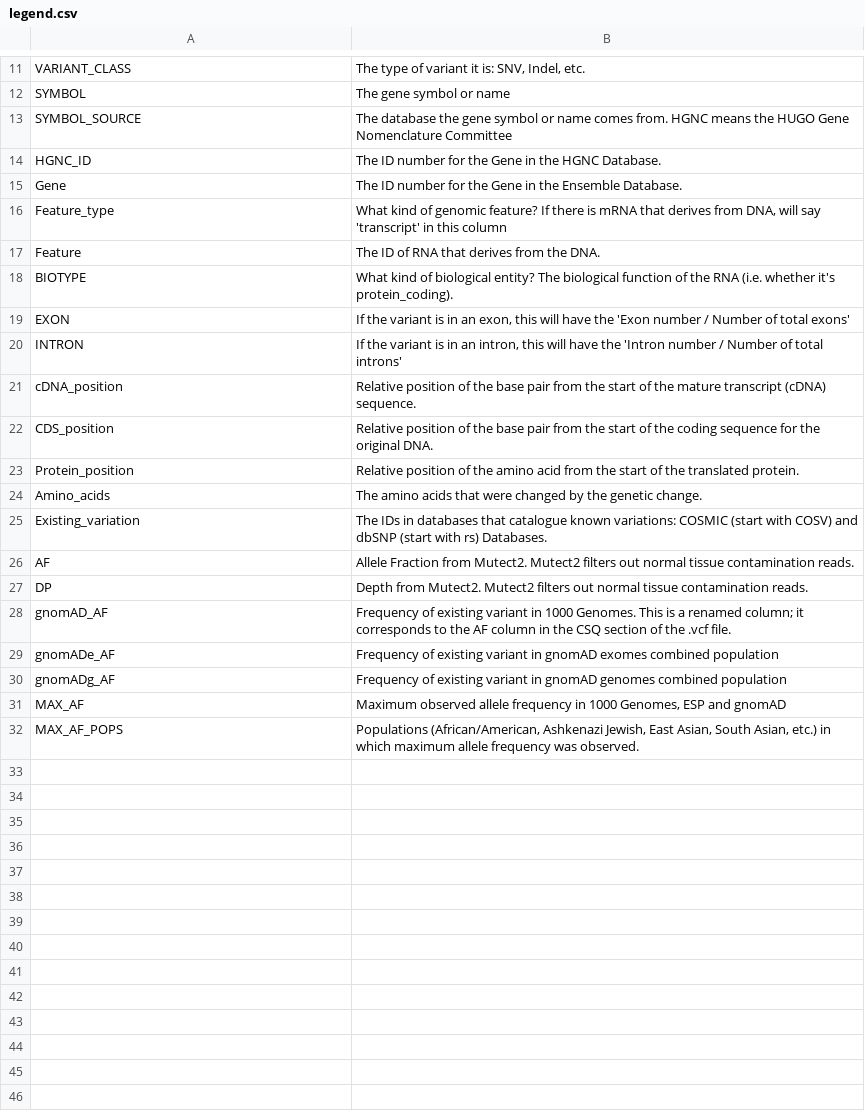
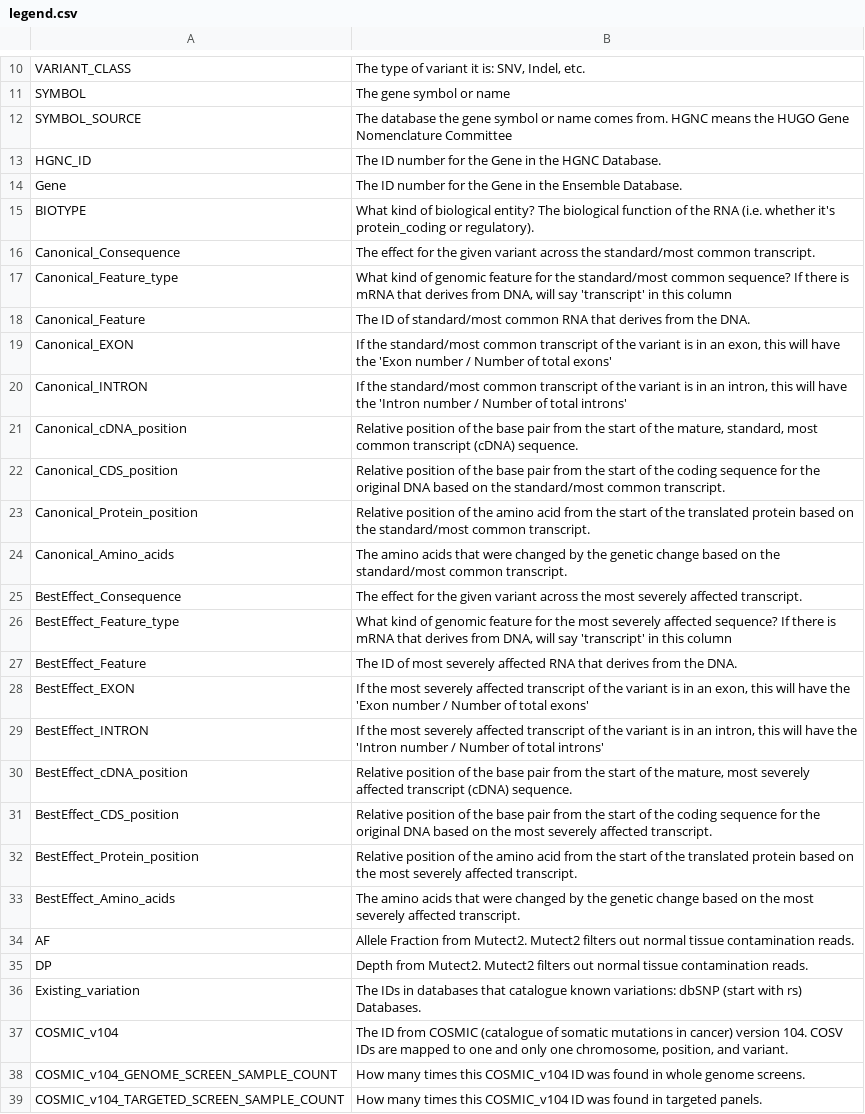
Before and after one commit to aanselmo/ccg-rotation-suite-dev-ana16, a CSV file: sarek/lib/snv_indel/legend.csv, drawn as a sheet; only a part is shown, gaps mark what is left out; the shorter side is filled out with more unchanged rows; the diff covers the shown part only.

Commit message:
Update legend; Share some CSQ columns
1. Updated the legened for SNV/Indel Reports.
2. Shared some CSQ columns between best effect and canonical. I put
   the data in meld, and verified that the columns had the same data
   for 11 variants in 1 sample.

```diff
--- a/sarek/lib/snv_indel/legend.csv
+++ b/sarek/lib/snv_indel/legend.csv
@@ -15,13 +14,26 @@ HGNC_ID,"The ID number for the Gene in the HGNC Database."
 Gene,"The ID number for the Gene in the Ensemble Database."
-Feature_type,"What kind of genomic feature? If there is mRNA that derives from DNA, will say 'transcript' in this column"
-Feature,"The ID of RNA that derives from the DNA."
-BIOTYPE,"What kind of biological entity? The biological function of the RNA (i.e. whether it's protein_coding)."
-EXON,"If the variant is in an exon, this will have the 'Exon number / Number of total exons'"
-INTRON,"If the variant is in an intron, this will have the 'Intron number / Number of total introns'"
-cDNA_position,"Relative position of the base pair from the start of the mature transcript (cDNA) sequence."
-CDS_position,"Relative position of the base pair from the start of the coding sequence for the original DNA."
-Protein_position,"Relative position of the amino acid from the start of the translated protein."
-Amino_acids,"The amino acids that were changed by the genetic change."
-Existing_variation,"The IDs in databases that catalogue known variations: COSMIC (start with COSV) and dbSNP (start with rs) Databases."
+BIOTYPE,"What kind of biological entity? The biological function of the RNA (i.e. whether it's protein_coding or regulatory)."
+Canonical_Consequence,"The effect for the given variant across the standard/most common transcript."
+Canonical_Feature_type,"What kind of genomic feature for the standard/most common sequence? If there is mRNA that derives from DNA, will say 'transcript' in this column"
+Canonical_Feature,"The ID of standard/most common RNA that derives from the DNA."
+Canonical_EXON,"If the standard/most common transcript of the variant is in an exon, this will have the 'Exon number / Number of total exons'"
+Canonical_INTRON,"If the standard/most common transcript of the variant is in an intron, this will have the 'Intron number / Number of total introns'"
+Canonical_cDNA_position,"Relative position of the base pair from the start of the mature, standard, most common transcript (cDNA) sequence."
+Canonical_CDS_position,"Relative position of the base pair from the start of the coding sequence for the original DNA based on the standard/most common transcript."
+Canonical_Protein_position,"Relative position of the amino acid from the start of the translated protein based on the standard/most common transcript."
+Canonical_Amino_acids,"The amino acids that were changed by the genetic change based on the standard/most common transcript."
+BestEffect_Consequence,"The effect for the given variant across the most severely affected transcript."
+BestEffect_Feature_type,"What kind of genomic feature for the  most severely affected sequence? If there is mRNA that derives from DNA, will say 'transcript' in this column"
+BestEffect_Feature,"The ID of most severely affected RNA that derives from the DNA."
+BestEffect_EXON,"If the most severely affected transcript of the variant is in an exon, this will have the 'Exon number / Number of total exons'"
+BestEffect_INTRON,"If the most severely affected transcript of the variant is in an intron, this will have the 'Intron number / Number of total introns'"
+BestEffect_cDNA_position,"Relative position of the base pair from the start of the mature, most severely affected transcript (cDNA) sequence."
+BestEffect_CDS_position,"Relative position of the base pair from the start of the coding sequence for the original DNA based on the most severely affected transcript."
+BestEffect_Protein_position,"Relative position of the amino acid from the start of the translated protein based on the most severely affected transcript."
+BestEffect_Amino_acids,"The amino acids that were changed by the genetic change based on the most severely affected transcript."
 AF,"Allele Fraction from Mutect2. Mutect2 filters out normal tissue contamination reads."
 DP,"Depth from Mutect2. Mutect2 filters out normal tissue contamination reads."
+Existing_variation,"The IDs in databases that catalogue known variations: dbSNP (start with rs) Databases."
+COSMIC_v104,"The ID from COSMIC (catalogue of somatic mutations in cancer) version 104. COSV IDs are mapped to one and only one chromosome, position, and variant."
+COSMIC_v104_GENOME_SCREEN_SAMPLE_COUNT,"How many times this COSMIC_v104 ID was found in whole genome screens."
+COSMIC_v104_TARGETED_SCREEN_SAMPLE_COUNT,"How many times this COSMIC_v104 ID was found in targeted panels."
```
Also changed, not shown: 3 added rows, 2 removed rows and 1 edited cell elsewhere in this file, 4 other files.
